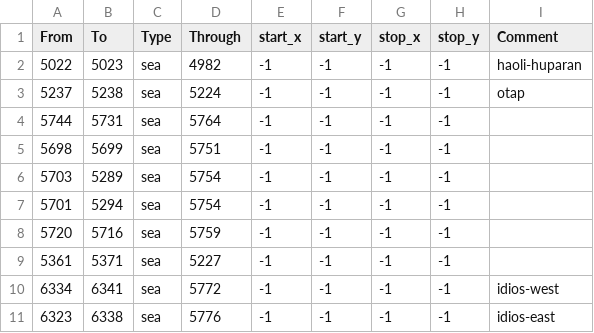
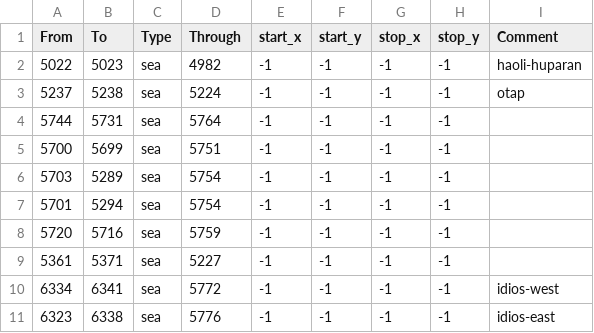
Before and after one commit to Famana-Universalis-Team/FamanaUniversalis, a CSV file: map/adjacencies.csv, drawn as a sheet; only a part is shown.

```diff
--- a/map/adjacencies.csv
+++ b/map/adjacencies.csv
@@ -4,3 +4,3 @@ From;To;Type;Through;start_x;start_y;stop_x;stop_y;Comment
 5744;5731;sea;5764;-1;-1;-1;-1;
-5698;5699;sea;5751;-1;-1;-1;-1;
+5700;5699;sea;5751;-1;-1;-1;-1;
 5703;5289;sea;5754;-1;-1;-1;-1;
```
Also changed, not shown: 8 other files.
